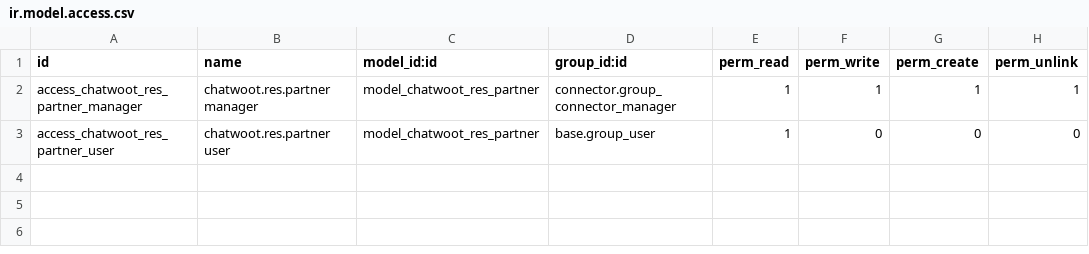
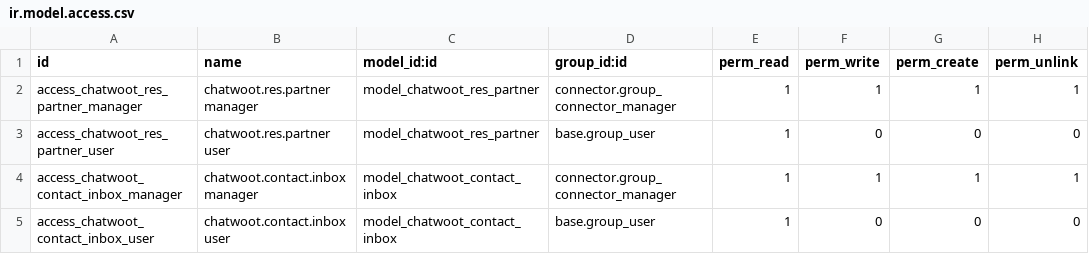
Before and after one commit to open-synergy/ssi-connector-chatwoot, a CSV file: ssi_connector_chatwoot_contact/security/ir.model.access.csv, drawn as a sheet; the diff names each change by its address in the sheet, - before the commit and + after, or states it on an @@ line.

```diff
--- a/ssi_connector_chatwoot_contact/security/ir.model.access.csv
+++ b/ssi_connector_chatwoot_contact/security/ir.model.access.csv
+row 4: access_chatwoot_contact_inbox_manager | chatwoot.contact.inbox manager | model_chatwoot_contact_inbox | connector.group_connector_manager | 1 | 1 | 1 | 1
+row 5: access_chatwoot_contact_inbox_user | chatwoot.contact.inbox user | model_chatwoot_contact_inbox | base.group_user | 1 | 0 | 0 | 0
```
Also changed, not shown: 15 other files.
